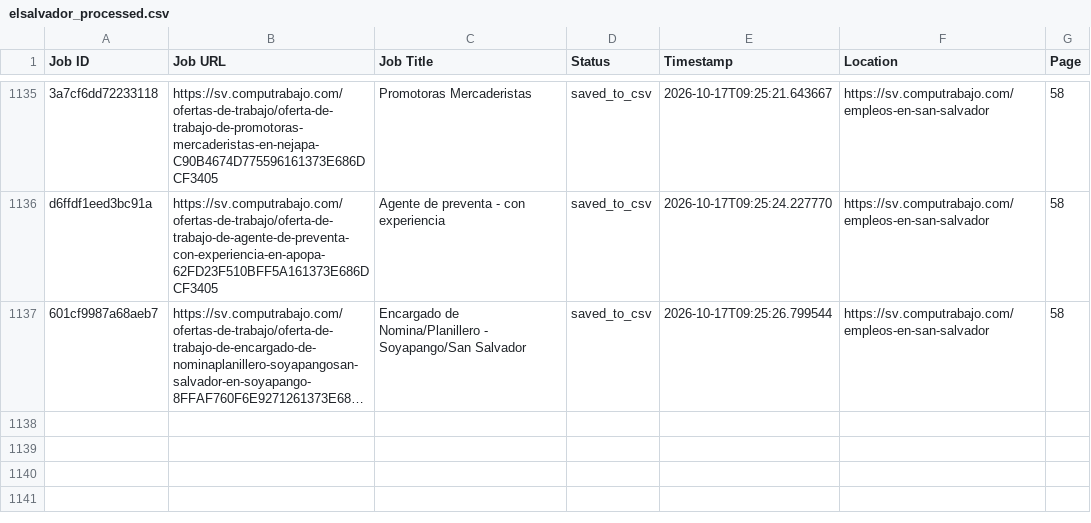
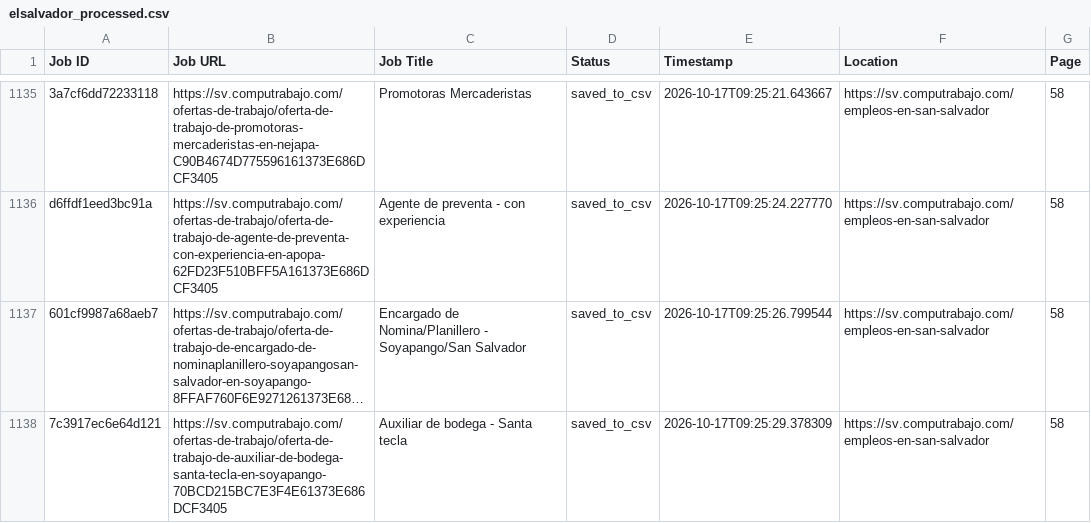
Before and after one commit to liliankason/computrabajo_elsalvador_scraper, a CSV file: elsalvador_processed.csv, drawn as a sheet; only a part is shown, gaps mark what is left out; long unchanged cells end in …; the diff names each change by its address in the sheet, - before the commit and + after, or states it on an @@ line.

```diff
--- a/elsalvador_processed.csv
+++ b/elsalvador_processed.csv
+row 1138: 7c3917ec6e64d121 | https://sv.computrabajo.com/ofertas-de-trabajo/oferta-de-trabajo-de-auxiliar-de-bodega-santa-tecla-en-soyapango-70BCD215BC7E3F4E61373E686DCF3405 | Auxiliar de bodega - Santa tecla | saved_to_csv | 2026-10-17T09:25:29.378309 | https://sv.computrabajo.com/empleos-en-san-salvador | 58
```
Also changed, not shown: 2 other files.
